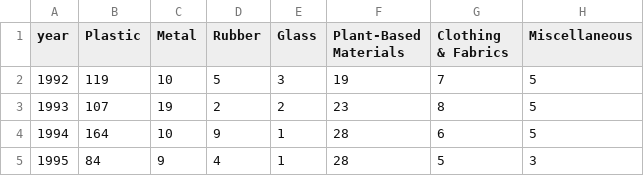
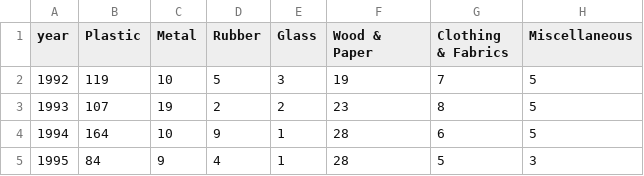
Before and after one commit to MahaSci/NEA-Seafloor-Litter-Analysis, a CSV file: data/04_YEARLY_litter_totals.csv, drawn as a sheet; only a part is shown.

```diff
--- a/data/04_YEARLY_litter_totals.csv
+++ b/data/04_YEARLY_litter_totals.csv
@@ -1,2 +1,2 @@
-year,Plastic,Metal,Rubber,Glass,Plant-Based Materials,Clothing & Fabrics,Miscellaneous
+year,Plastic,Metal,Rubber,Glass,Wood & Paper,Clothing & Fabrics,Miscellaneous
 1992,119,10,5,3,19,7,5
```
Also changed, not shown: data/05_MONTHLY_litter_totals.csv, data/06_DAILY_litter_totals.csv, 6 other files.
